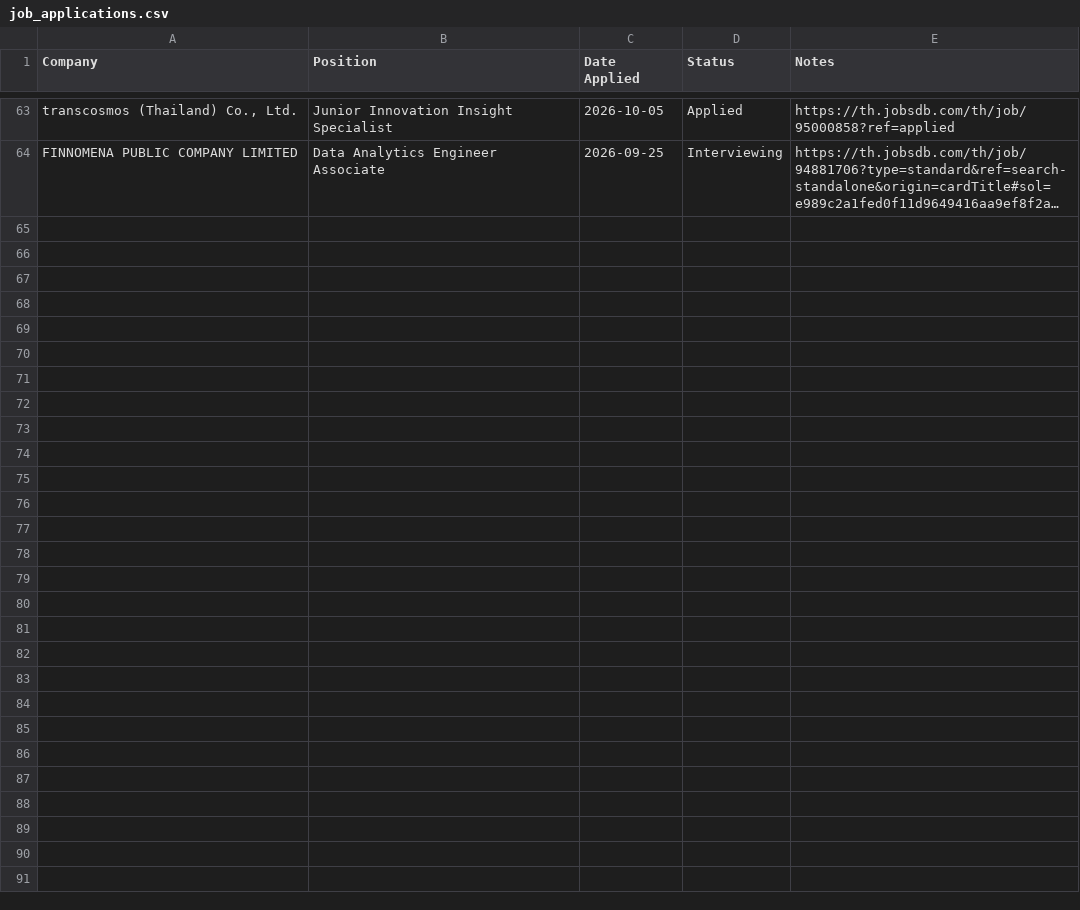
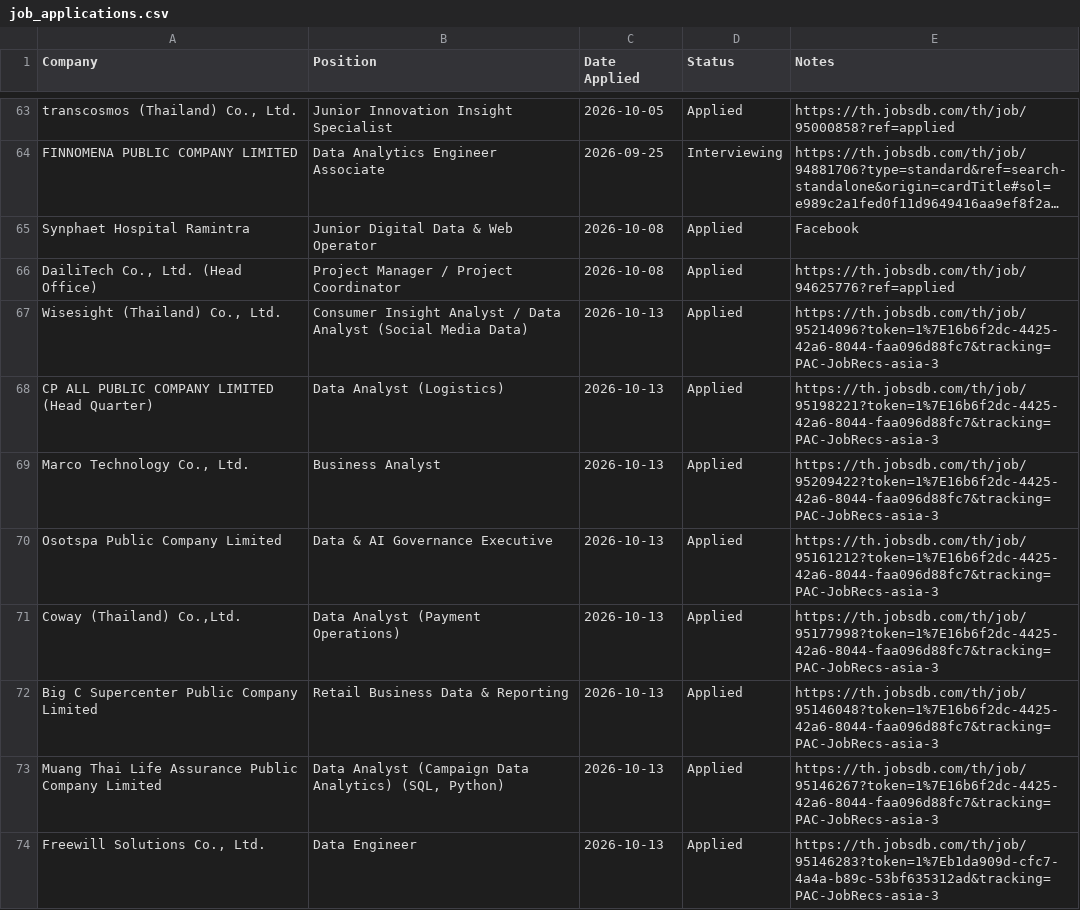
Before and after one commit to wsin0003-Melamine/job_tracking, a CSV file: job_applications.csv, drawn as a sheet; only a part is shown, gaps mark what is left out; long unchanged cells end in …; the diff covers the shown part only; the diff names each change by its address in the sheet, - before the commit and + after, or states it on an @@ line.

Commit message:
updated_job_13/10

```diff
--- a/job_applications.csv
+++ b/job_applications.csv
+row 65: Synphaet Hospital Ramintra | Junior Digital Data & Web Operator | 2026-10-08 | Applied | Facebook
+row 66: DailiTech Co., Ltd. (Head Office) | Project Manager / Project Coordinator | 2026-10-08 | Applied | https://th.jobsdb.com/th/job/94625776?ref=applied
+row 67: Wisesight (Thailand) Co., Ltd. | Consumer Insight Analyst / Data Analyst (Social Media Data) | 2026-10-13 | Applied | https://th.jobsdb.com/th/job/95214096?token=1%7E16b6f2dc-4425-42a6-8044-faa096d88fc7&tracking=PAC-JobRecs-asia-3
+row 68: CP ALL PUBLIC COMPANY LIMITED (Head Quarter) | Data Analyst (Logistics) | 2026-10-13 | Applied | https://th.jobsdb.com/th/job/95198221?token=1%7E16b6f2dc-4425-42a6-8044-faa096d88fc7&tracking=PAC-JobRecs-asia-3
+row 69: Marco Technology Co., Ltd. | Business Analyst | 2026-10-13 | Applied | https://th.jobsdb.com/th/job/95209422?token=1%7E16b6f2dc-4425-42a6-8044-faa096d88fc7&tracking=PAC-JobRecs-asia-3
+row 70: Osotspa Public Company Limited | Data & AI Governance Executive | 2026-10-13 | Applied | https://th.jobsdb.com/th/job/95161212?token=1%7E16b6f2dc-4425-42a6-8044-faa096d88fc7&tracking=PAC-JobRecs-asia-3
+row 71: Coway (Thailand) Co.,Ltd. | Data Analyst (Payment Operations) | 2026-10-13 | Applied | https://th.jobsdb.com/th/job/95177998?token=1%7E16b6f2dc-4425-42a6-8044-faa096d88fc7&tracking=PAC-JobRecs-asia-3
+row 72: Big C Supercenter Public Company Limited | Retail Business Data & Reporting | 2026-10-13 | Applied | https://th.jobsdb.com/th/job/95146048?token=1%7E16b6f2dc-4425-42a6-8044-faa096d88fc7&tracking=PAC-JobRecs-asia-3
+row 73: Muang Thai Life Assurance Public Company Limited | Data Analyst (Campaign Data Analytics) (SQL, Python) | 2026-10-13 | Applied | https://th.jobsdb.com/th/job/95146267?token=1%7E16b6f2dc-4425-42a6-8044-faa096d88fc7&tracking=PAC-JobRecs-asia-3
+row 74: Freewill Solutions Co., Ltd. | Data Engineer | 2026-10-13 | Applied | https://th.jobsdb.com/th/job/95146283?token=1%7Eb1da909d-cfc7-4a4a-b89c-53bf635312ad&tracking=PAC-JobRecs-asia-3
```
Also changed, not shown: 21 added rows and 1 edited cell elsewhere in this file.
